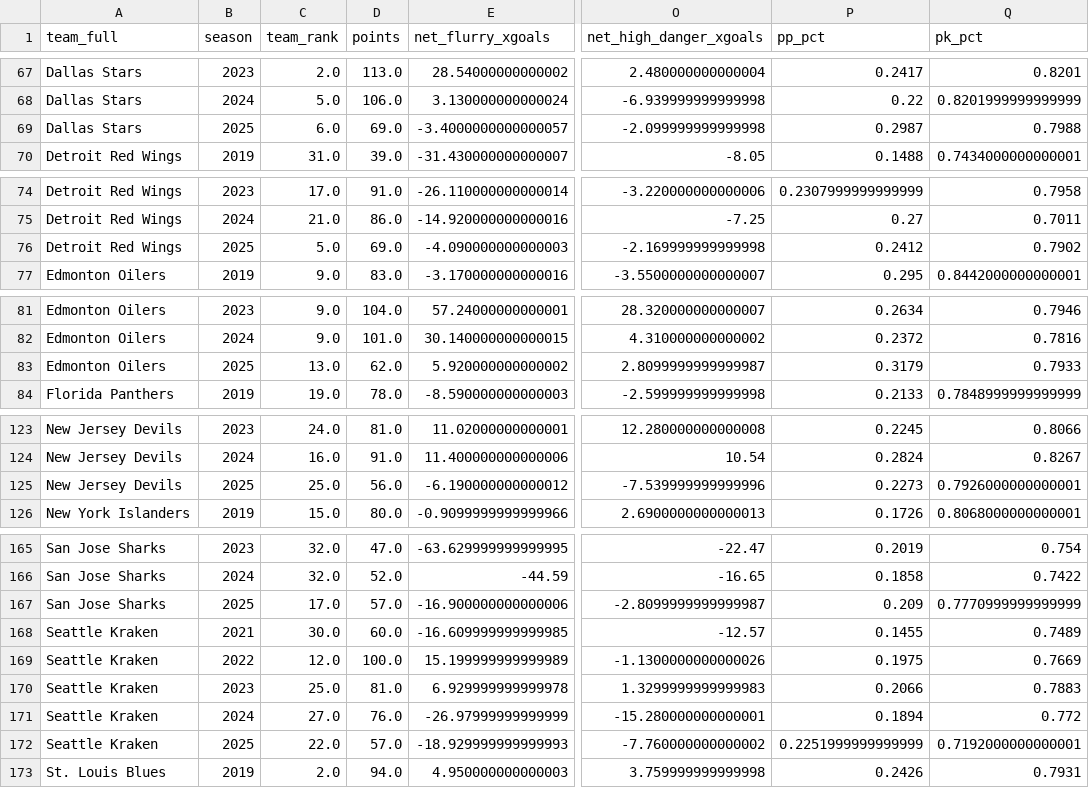
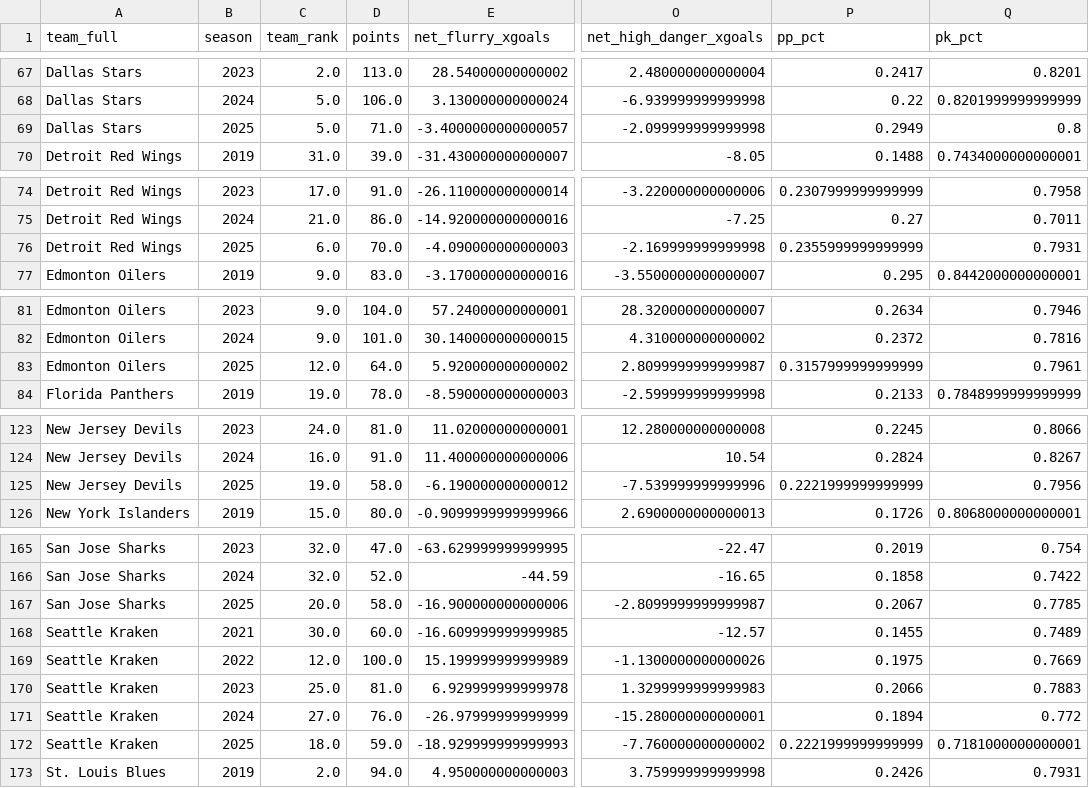
Before and after one commit to Jburn042/sens_analytics, a CSV file: data/team_season_metrics.csv, drawn as a sheet; only a part is shown, gaps mark what is left out; the diff covers the shown part only; the diff names each change by its address in the sheet, - before the commit and + after, or states it on an @@ line.

```diff
--- a/data/team_season_metrics.csv
+++ b/data/team_season_metrics.csv
-C69 (team_rank): 6.0
+C69 (team_rank): 5.0
-D69 (points): 69.0
+D69 (points): 71.0
-P69 (pp_pct): 0.2987
+P69 (pp_pct): 0.2949
-Q69 (pk_pct): 0.7988
+Q69 (pk_pct): 0.8
-C76 (team_rank): 5.0
+C76 (team_rank): 6.0
-D76 (points): 69.0
+D76 (points): 70.0
-P76 (pp_pct): 0.2412
+P76 (pp_pct): 0.2355999999999999
-Q76 (pk_pct): 0.7902
+Q76 (pk_pct): 0.7931
-C83 (team_rank): 13.0
+C83 (team_rank): 12.0
-D83 (points): 62.0
+D83 (points): 64.0
-P83 (pp_pct): 0.3179
+P83 (pp_pct): 0.3157999999999999
-Q83 (pk_pct): 0.7933
+Q83 (pk_pct): 0.7961
-C125 (team_rank): 25.0
+C125 (team_rank): 19.0
-D125 (points): 56.0
+D125 (points): 58.0
-P125 (pp_pct): 0.2273
+P125 (pp_pct): 0.2221999999999999
-Q125 (pk_pct): 0.7926000000000001
+Q125 (pk_pct): 0.7956
-C167 (team_rank): 17.0
+C167 (team_rank): 20.0
-D167 (points): 57.0
+D167 (points): 58.0
-P167 (pp_pct): 0.209
+P167 (pp_pct): 0.2067
-Q167 (pk_pct): 0.7770999999999999
+Q167 (pk_pct): 0.7785
-C172 (team_rank): 22.0
+C172 (team_rank): 18.0
-D172 (points): 57.0
+D172 (points): 59.0
-P172 (pp_pct): 0.2251999999999999
+P172 (pp_pct): 0.2221999999999999
-Q172 (pk_pct): 0.7192000000000001
+Q172 (pk_pct): 0.7181000000000001
```
Also changed, not shown: 68 edited cells elsewhere in this file.
